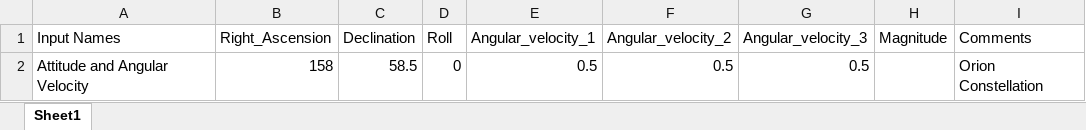
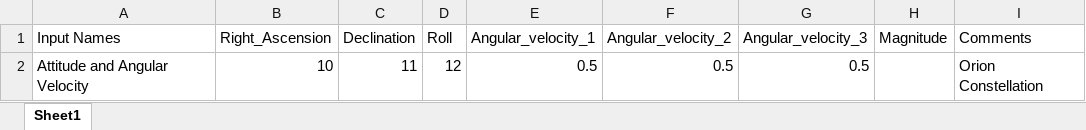
Before and after one commit to Student-Satellite-IITB/STADS, an Excel workbook: OLS/SIS/Input and Constants/sis_in_bo.xlsx, sheet Sheet1, drawn as a sheet; values as stored, in another font and other column widths than the file's, no borders; the diff names each change by its address in the sheet, - before the commit and + after, or states it on an @@ line.

```diff
--- a/OLS/SIS/Input and Constants/sis_in_bo.xlsx (sheet Sheet1)
+++ b/OLS/SIS/Input and Constants/sis_in_bo.xlsx (sheet Sheet1)
-B2 (Right_Ascension): 158
+B2 (Right_Ascension): 10
-C2 (Declination): 58.5
+C2 (Declination): 11
-D2 (Roll): 0
+D2 (Roll): 12
```
Also changed, not shown: OLS/SIS/Input and Constants/sis_in_general.xlsx, 54 other files.
